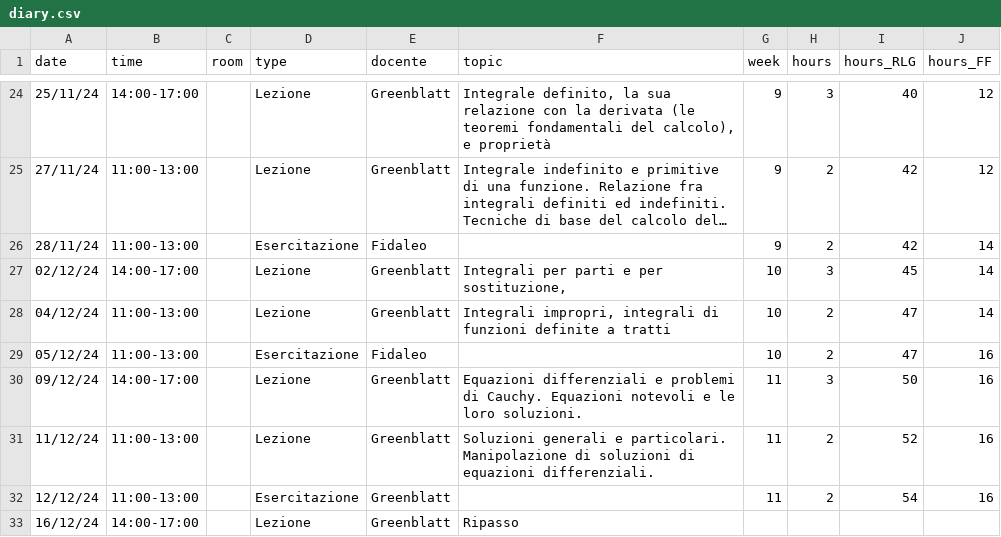
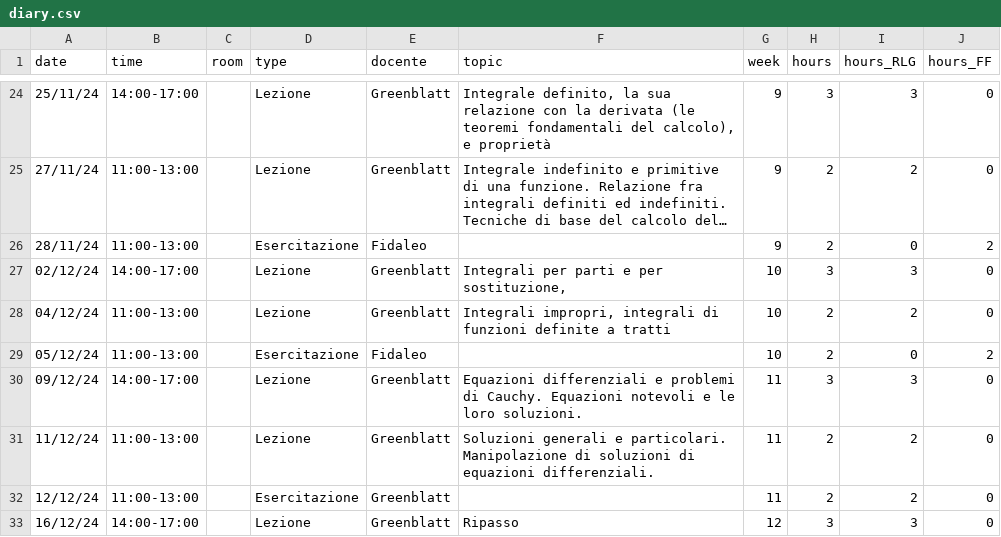
Before and after one commit to RafaelGreenblatt/Mat-SB-2024, a CSV file: data/diary.csv, drawn as a sheet; only a part is shown, gaps mark what is left out; long unchanged cells end in …; the diff covers the shown part only; the diff names each change by its address in the sheet, - before the commit and + after, or states it on an @@ line.

```diff
--- a/data/diary.csv
+++ b/data/diary.csv
-I24 (hours_RLG): 40
+I24 (hours_RLG): 3
-J24:J25 (hours_FF): 12
+J24:J25 (hours_FF): 0
-I25 (hours_RLG): 42
+I25 (hours_RLG): 2
-I26 (hours_RLG): 42
+I26 (hours_RLG): 0
-J26 (hours_FF): 14
+J26 (hours_FF): 2
-I27 (hours_RLG): 45
+I27 (hours_RLG): 3
-J27:J28 (hours_FF): 14
+J27:J28 (hours_FF): 0
-I28 (hours_RLG): 47
+I28 (hours_RLG): 2
-I29 (hours_RLG): 47
+I29 (hours_RLG): 0
-J29 (hours_FF): 16
+J29 (hours_FF): 2
-I30 (hours_RLG): 50
+I30 (hours_RLG): 3
-J30:J32 (hours_FF): 16
+J30:J32 (hours_FF): 0
-I31 (hours_RLG): 52
+I31 (hours_RLG): 2
-I32 (hours_RLG): 54
+I32 (hours_RLG): 2
-G33 (week): (empty)
+G33 (week): 12
-H33 (hours): (empty)
+H33 (hours): 3
-I33 (hours_RLG): (empty)
+I33 (hours_RLG): 3
-J33 (hours_FF): (empty)
+J33 (hours_FF): 0
```
Also changed, not shown: 36 edited cells elsewhere in this file.
